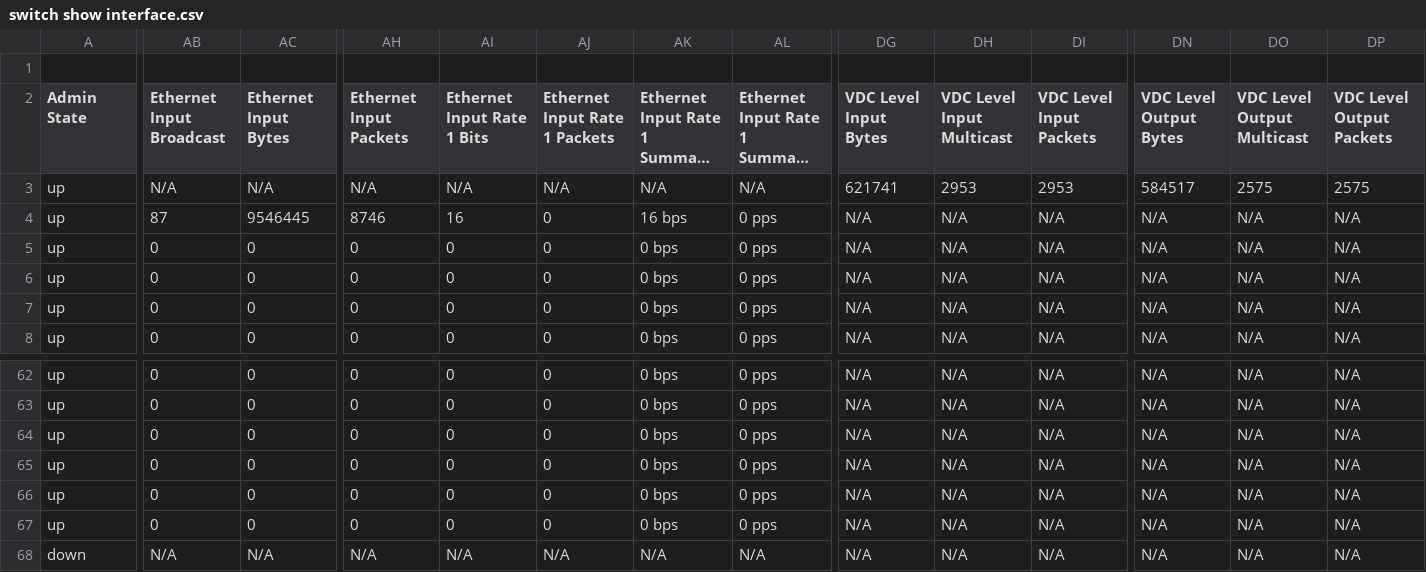
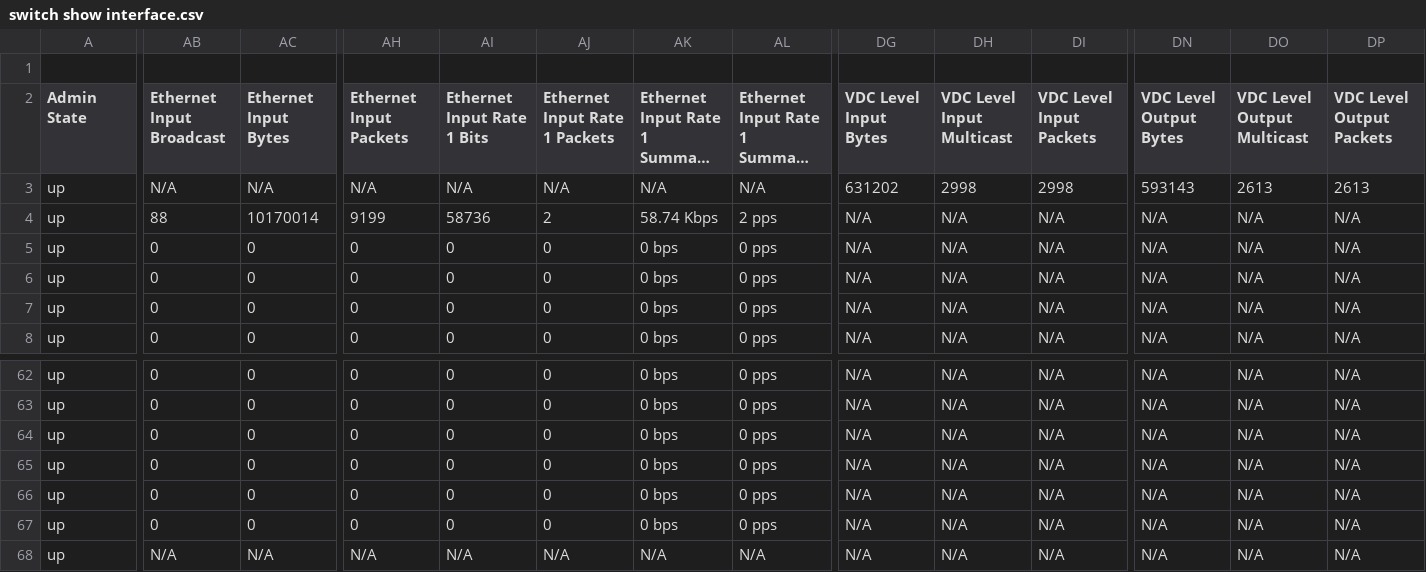
Before and after one commit to automateyournetwork/nxpydocs_output, a CSV file: CSV/switch show interface.csv, drawn as a sheet; only a part is shown, gaps mark what is left out; long unchanged cells end in …; the diff covers the shown part only; the diff names each change by its address in the sheet, - before the commit and + after, or states it on an @@ line.

```diff
--- a/CSV/switch show interface.csv
+++ b/CSV/switch show interface.csv
-DG3 (VDC Level Input Bytes): 621741
+DG3 (VDC Level Input Bytes): 631202
-DH3 (VDC Level Input Multicast): 2953
+DH3 (VDC Level Input Multicast): 2998
-DI3 (VDC Level Input Packets): 2953
+DI3 (VDC Level Input Packets): 2998
-DN3 (VDC Level Output Bytes): 584517
+DN3 (VDC Level Output Bytes): 593143
-DO3 (VDC Level Output Multicast): 2575
+DO3 (VDC Level Output Multicast): 2613
-DP3 (VDC Level Output Packets): 2575
+DP3 (VDC Level Output Packets): 2613
-AB4 (Ethernet Input Broadcast): 87
+AB4 (Ethernet Input Broadcast): 88
-AC4 (Ethernet Input Bytes): 9546445
+AC4 (Ethernet Input Bytes): 10170014
-AH4 (Ethernet Input Packets): 8746
+AH4 (Ethernet Input Packets): 9199
-AI4 (Ethernet Input Rate 1 Bits): 16
+AI4 (Ethernet Input Rate 1 Bits): 58736
-AJ4 (Ethernet Input Rate 1 Packets): 0
+AJ4 (Ethernet Input Rate 1 Packets): 2
-AK4: 16 bps
+AK4: 58.74 Kbps
-AL4: 0 pps
+AL4: 2 pps
-A68 (Admin State): down
+A68 (Admin State): up
```
Also changed, not shown: 17 edited cells elsewhere in this file, CSV/switch show version.csv, 16 other files.
